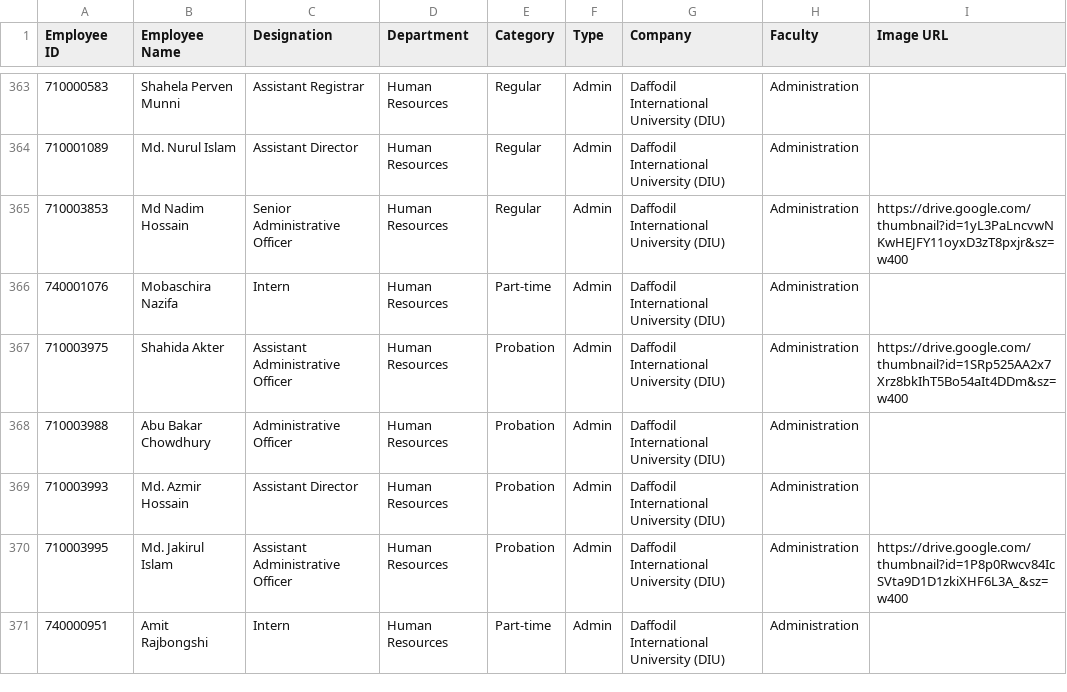
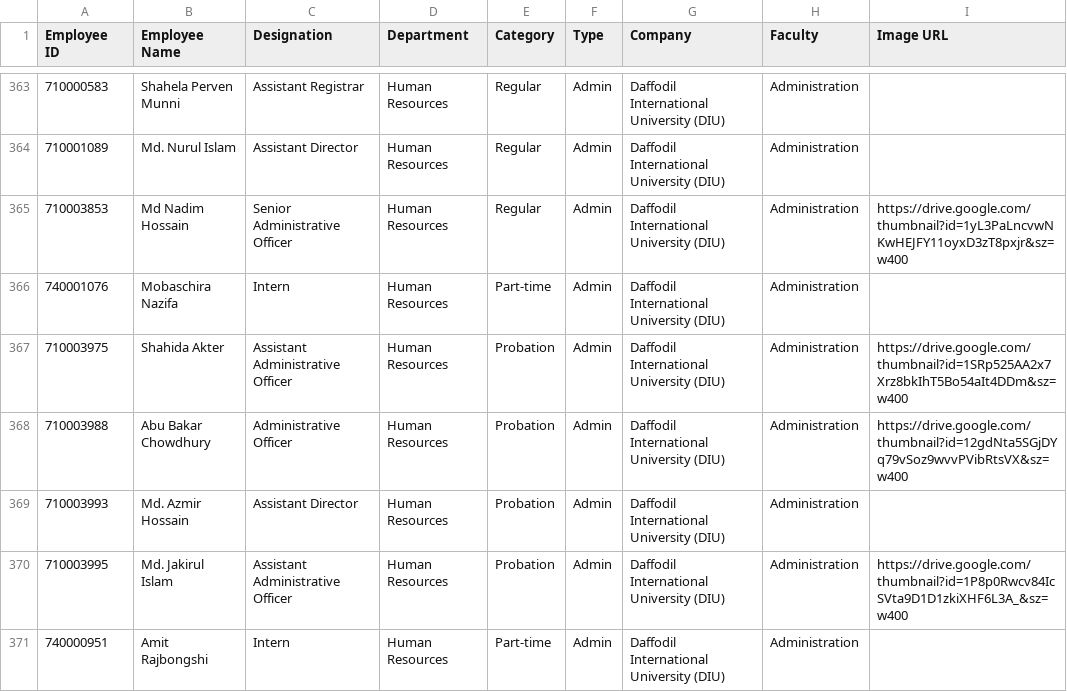
Before and after one commit to hroffice8/daffodil-feedback, a CSV file: employees.csv, drawn as a sheet; only a part is shown, gaps mark what is left out.

```diff
--- a/employees.csv
+++ b/employees.csv
@@ -367,3 +367,3 @@ Employee ID,Employee Name,Designation,Department,Category,Type,Company,Faculty,I
 710003975,Shahida Akter,Assistant Administrative Officer,Human Resources,Probation,Admin,Daffodil International University (DIU),Administration,https://drive.google.com/thumbnail?id=1SRp525AA2x7Xrz8bkIhT5Bo54aIt4DDm&sz=w400
-710003988,Abu Bakar Chowdhury,Administrative Officer,Human Resources,Probation,Admin,Daffodil International University (DIU),Administration,
+710003988,Abu Bakar Chowdhury,Administrative Officer,Human Resources,Probation,Admin,Daffodil International University (DIU),Administration,https://drive.google.com/thumbnail?id=12gdNta5SGjDYq79vSoz9wvvPVibRtsVX&sz=w400
 710003993,Md. Azmir Hossain,Assistant Director,Human Resources,Probation,Admin,Daffodil International University (DIU),Administration,
```
